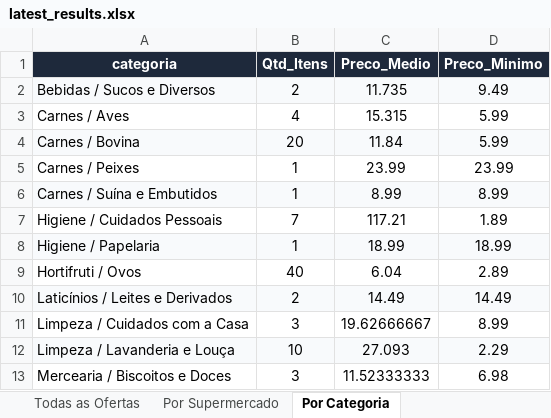
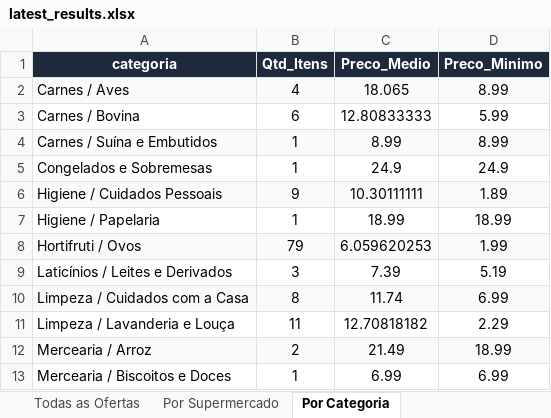
Before and after one commit to AVerz26/Weekly-Flyers-Scraper, an Excel workbook: docs/data/latest_results.xlsx, sheet Por Categoria, drawn as a sheet; only a part is shown; values as stored, in another font and other column widths than the file's, no borders; removed rows and columns are numbered as before the commit, all else as after; the diff covers the shown part only; the diff names each change by its address in the sheet, - before the commit and + after, or states it on an @@ line.

```diff
--- a/docs/data/latest_results.xlsx (sheet Por Categoria)
+++ b/docs/data/latest_results.xlsx (sheet Por Categoria)
-row 2: Bebidas / Sucos e Diversos | 2 | 11.735 | 9.49
-A2:D2 fill: none
+A2:D2 fill: #F8FAFC
-C2 (Preco_Medio): 15.315
+C2 (Preco_Medio): 18.065
-D2 (Preco_Minimo): 5.99
+D2 (Preco_Minimo): 8.99
-A3:D3 fill: #F8FAFC
+A3:D3 fill: none
-B3 (Qtd_Itens): 20
+B3 (Qtd_Itens): 6
-C3 (Preco_Medio): 11.84
+C3 (Preco_Medio): 12.80833333
-row 5: Carnes / Peixes | 1 | 23.99 | 23.99
+row 5: Congelados e Sobremesas | 1 | 24.9 | 24.9
-A6:D6 fill: none
+A6:D6 fill: #F8FAFC
-B6 (Qtd_Itens): 7
+B6 (Qtd_Itens): 9
-C6 (Preco_Medio): 117.21
+C6 (Preco_Medio): 10.30111111
-A7:D7 fill: #F8FAFC
+A7:D7 fill: none
-A8:D8 fill: none
+A8:D8 fill: #F8FAFC
-B8 (Qtd_Itens): 40
+B8 (Qtd_Itens): 79
-C8 (Preco_Medio): 6.04
+C8 (Preco_Medio): 6.059620253
-D8 (Preco_Minimo): 2.89
+D8 (Preco_Minimo): 1.99
-A9:D9 fill: #F8FAFC
+A9:D9 fill: none
-B9 (Qtd_Itens): 2
+B9 (Qtd_Itens): 3
-C9 (Preco_Medio): 14.49
+C9 (Preco_Medio): 7.39
-D9 (Preco_Minimo): 14.49
+D9 (Preco_Minimo): 5.19
-A10:D10 fill: none
+A10:D10 fill: #F8FAFC
-B10 (Qtd_Itens): 3
+B10 (Qtd_Itens): 8
-C10 (Preco_Medio): 19.62666667
+C10 (Preco_Medio): 11.74
-D10 (Preco_Minimo): 8.99
+D10 (Preco_Minimo): 6.99
-A11:D11 fill: #F8FAFC
+A11:D11 fill: none
-B11 (Qtd_Itens): 10
+B11 (Qtd_Itens): 11
-C11 (Preco_Medio): 27.093
+C11 (Preco_Medio): 12.70818182
+row 12: Mercearia / Arroz | 2 | 21.49 | 18.99
-B13 (Qtd_Itens): 3
+B13 (Qtd_Itens): 1
-C13 (Preco_Medio): 11.52333333
+C13 (Preco_Medio): 6.99
-D13 (Preco_Minimo): 6.98
+D13 (Preco_Minimo): 6.99
```
Also changed, not shown: 3 added rows, 2 removed rows, 7 edited cells and cell formats elsewhere in this sheet, sheet Todas as Ofertas, sheet Por Supermercado, 3 other files.
